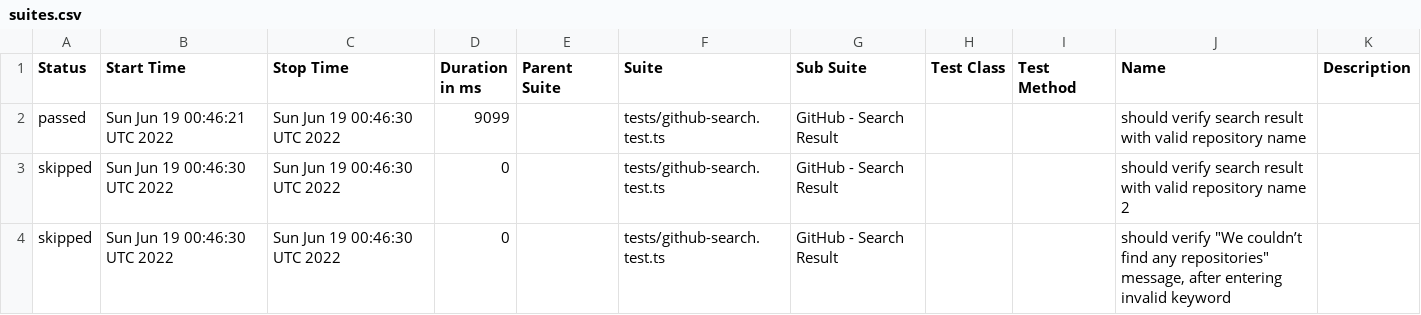
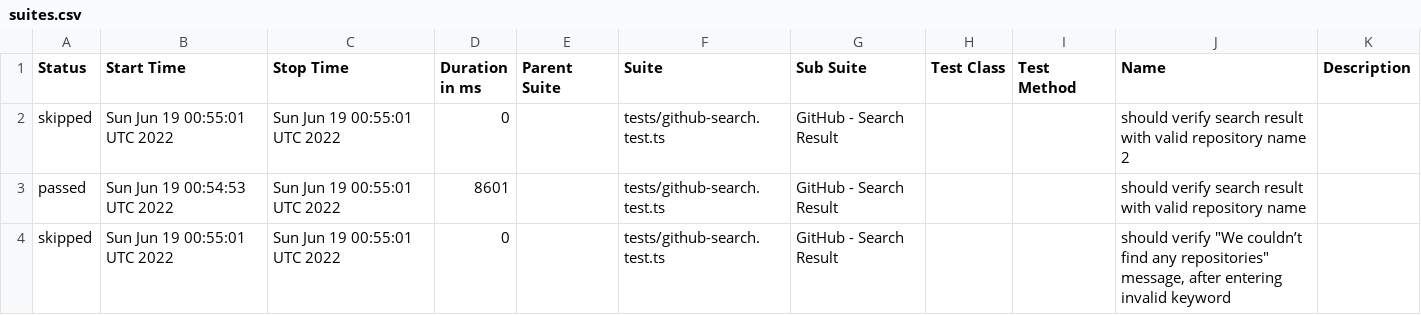
Before and after one commit to anneH/allure-playwright-example, a CSV file: data/suites.csv, drawn as a sheet.

```diff
--- a/data/suites.csv
+++ b/data/suites.csv
@@ -1,4 +1,4 @@
 "Status","Start Time","Stop Time","Duration in ms","Parent Suite","Suite","Sub Suite","Test Class","Test Method","Name","Description"
-"passed","Sun Jun 19 00:46:21 UTC 2022","Sun Jun 19 00:46:30 UTC 2022","9099","","tests/github-search.test.ts","GitHub - Search Result","","","should verify search result with valid repository name",""
-"skipped","Sun Jun 19 00:46:30 UTC 2022","Sun Jun 19 00:46:30 UTC 2022","0","","tests/github-search.test.ts","GitHub - Search Result","","","should verify search result with valid repository name 2",""
-"skipped","Sun Jun 19 00:46:30 UTC 2022","Sun Jun 19 00:46:30 UTC 2022","0","","tests/github-search.test.ts","GitHub - Search Result","","","should verify ""We couldn’t find any repositories"" message, after entering invalid keyword",""
+"skipped","Sun Jun 19 00:55:01 UTC 2022","Sun Jun 19 00:55:01 UTC 2022","0","","tests/github-search.test.ts","GitHub - Search Result","","","should verify search result with valid repository name 2",""
+"passed","Sun Jun 19 00:54:53 UTC 2022","Sun Jun 19 00:55:01 UTC 2022","8601","","tests/github-search.test.ts","GitHub - Search Result","","","should verify search result with valid repository name",""
+"skipped","Sun Jun 19 00:55:01 UTC 2022","Sun Jun 19 00:55:01 UTC 2022","0","","tests/github-search.test.ts","GitHub - Search Result","","","should verify ""We couldn’t find any repositories"" message, after entering invalid keyword",""
```
Also changed, not shown: 16 other files.
